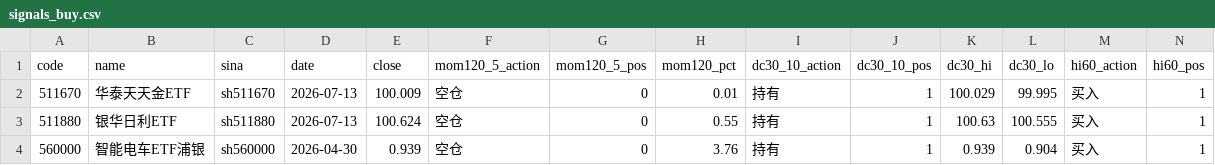
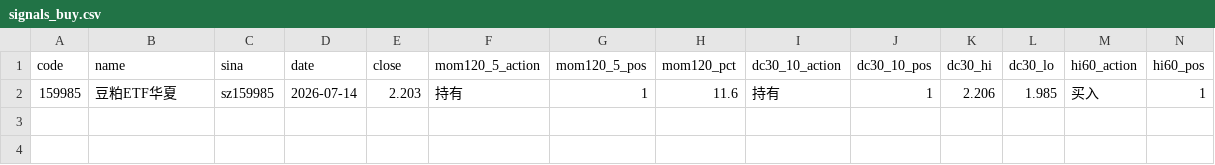
Before and after one commit to eclatnest/etf-consensus, a CSV file: published/daily/signals_buy.csv, drawn as a sheet; only a part is shown; removed rows and columns are numbered as before the commit, all else as after; rows hold the shown columns only; the diff names each change by its address in the sheet, - before the commit and + after, or states it on an @@ line.

```diff
--- a/published/daily/signals_buy.csv
+++ b/published/daily/signals_buy.csv
-row 2: 511670 | 华泰天天金ETF | sh511670 | 2026-07-13 | 100.009 | 空仓 | 0 | 0.01 | 持有 | 1 | 100.029 | 99.995 | 买入 | 1
-row 3: 511880 | 银华日利ETF | sh511880 | 2026-07-13 | 100.624 | 空仓 | 0 | 0.55 | 持有 | 1 | 100.63 | 100.555 | 买入 | 1
-row 4: 560000 | 智能电车ETF浦银 | sh560000 | 2026-04-30 | 0.939 | 空仓 | 0 | 3.76 | 持有 | 1 | 0.939 | 0.904 | 买入 | 1
+row 2: 159985 | 豆粕ETF华夏 | sz159985 | 2026-07-14 | 2.203 | 持有 | 1 | 11.6 | 持有 | 1 | 2.206 | 1.985 | 买入 | 1
```
Also changed, not shown: published/daily/next_open_actions.csv, published/daily/portfolio_snapshot.csv, 5 other files.
